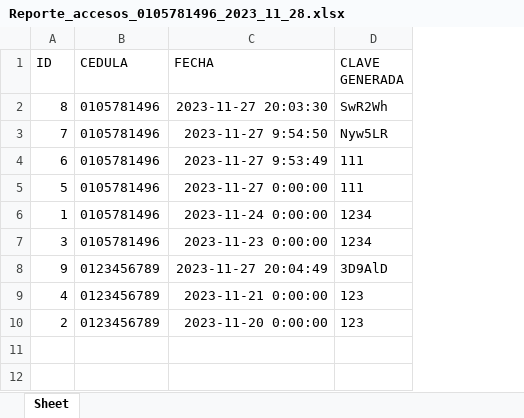
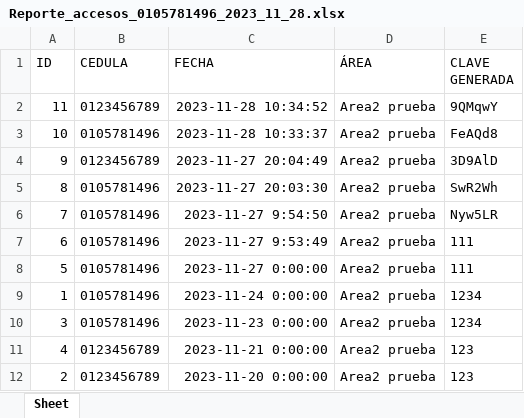
Before and after one commit to Williams5656/ProyectoData_Center, an Excel workbook: my-app/static/downloads-excel/Reporte_accesos_0105781496_2023_11_28.xlsx, sheet Sheet, drawn as a sheet; values as stored, in another font and other column widths than the file's, no borders; addresses are those after the commit; the diff names each change by its address in the sheet, - before the commit and + after, or states it on an @@ line.

Commit message:
Reportes
Se agregó el campo área a los reportes

```diff
--- a/my-app/static/downloads-excel/Reporte_accesos_0105781496_2023_11_28.xlsx (sheet Sheet)
+++ b/my-app/static/downloads-excel/Reporte_accesos_0105781496_2023_11_28.xlsx (sheet Sheet)
+column D (ÁREA), rows 5-12: all Area2 prueba
+row 2: 11 | 0123456789 | 2023-11-28 10:34:52 | Area2 prueba | 9QMqwY
+row 3: 10 | 0105781496 | 2023-11-28 10:33:37 | Area2 prueba | FeAQd8
@@ row 8 moved to row 4: 9 @@
```
Also changed, not shown: my-app/static/downloads-excel/Reporte_accesos_0123456789_2023_11_28.xlsx, 2 other files.
